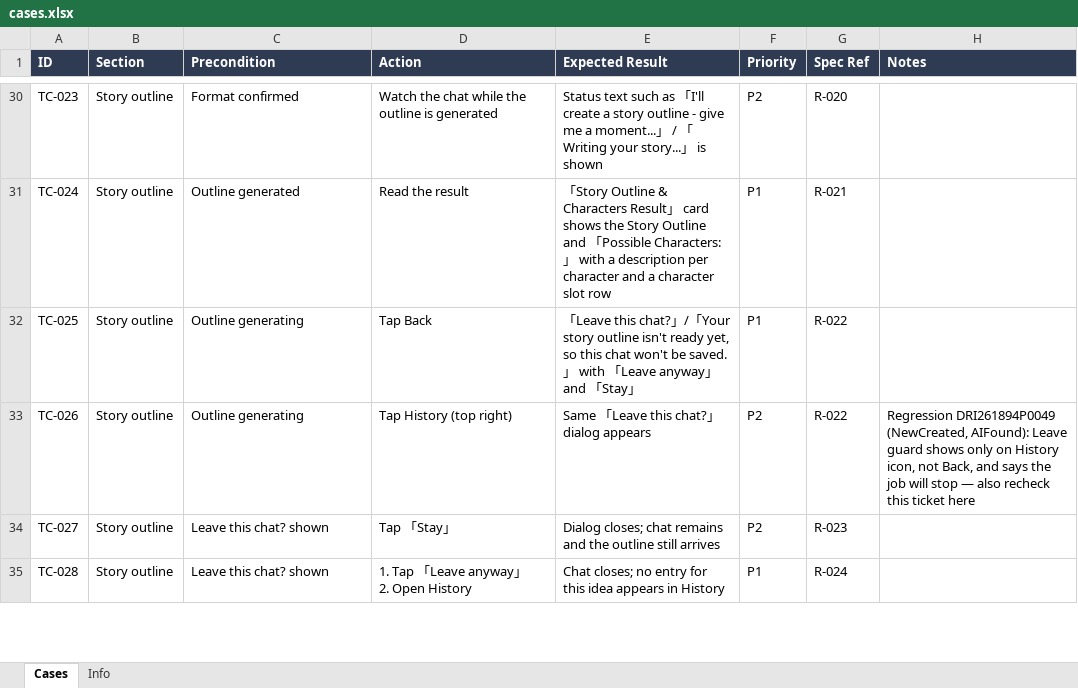
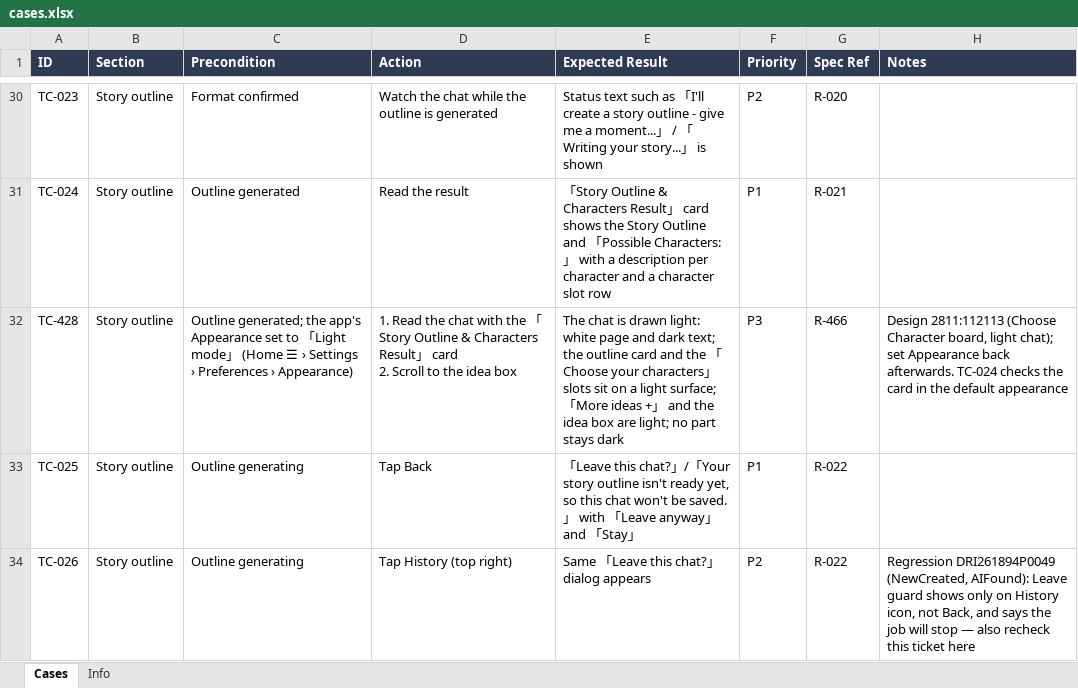
Before and after one commit to AllenCWChen-cl/spec-casebook, an Excel workbook: library/pdr/ai-mini-drama/ios/cases.xlsx, sheet Cases, drawn as a sheet; only a part is shown, gaps mark what is left out; the shorter side is filled out with more unchanged rows; values as stored, in another font and other column widths than the file's, no borders; ↵ is a line break in a cell; the diff covers the shown part only; the diff names each change by its address in the sheet, - before the commit and + after, or states it on an @@ line.

```diff
--- a/library/pdr/ai-mini-drama/ios/cases.xlsx (sheet Cases)
+++ b/library/pdr/ai-mini-drama/ios/cases.xlsx (sheet Cases)
+row 32: TC-428 | Story outline | Outline generated; the app's Appearance set to 「Light mode」 (Home ☰ › Settings › Preferences › Appearance) | 1. Read the chat with the 「Story Outline & Characters Result」 card ↵ 2. Scroll to the idea box | The chat is drawn light: white page and dark text; the outline card and the 「Choose your characters」 slots sit on a light surface; 「More ideas +」 and the idea box are light; no part stays dark | P3 | R-466 | Design 2811:112113 (Choose Character board, light chat); set Appearance back afterwards. TC-024 checks the card in the default appearance
```
Also changed, not shown: 2 added rows elsewhere in this sheet, sheet Info, library/pdr/ai-mini-drama/android/cases.xlsx, 38 other files.
